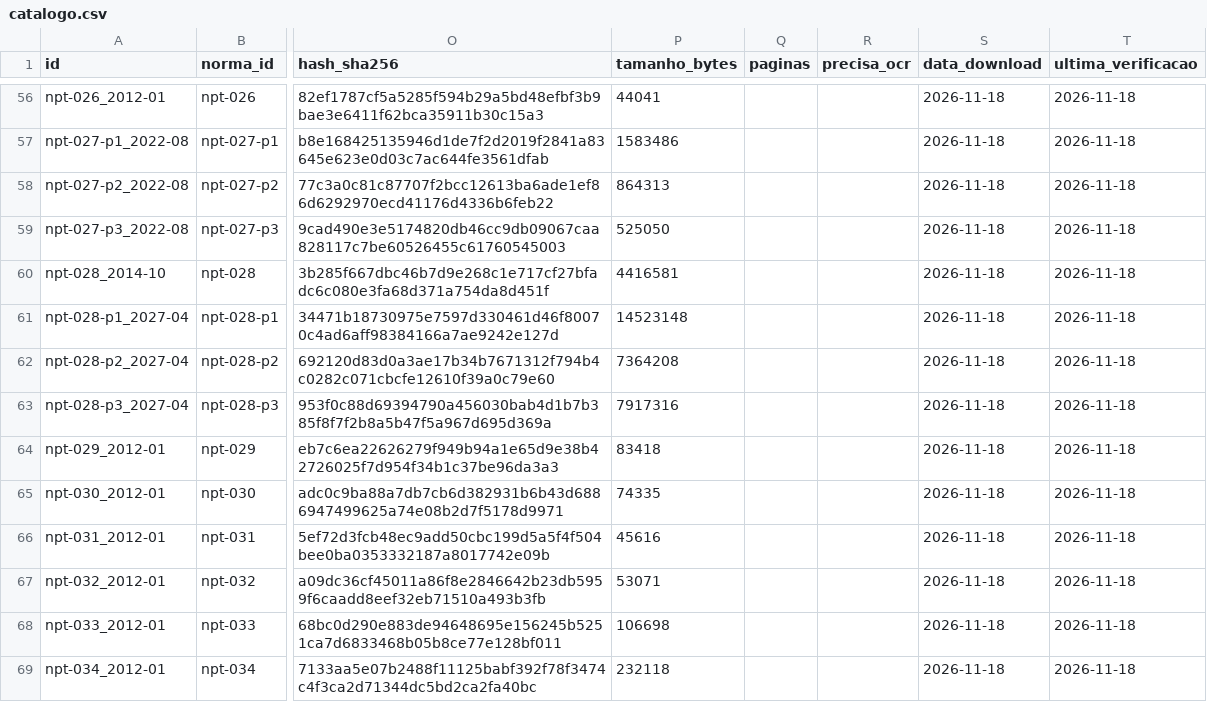
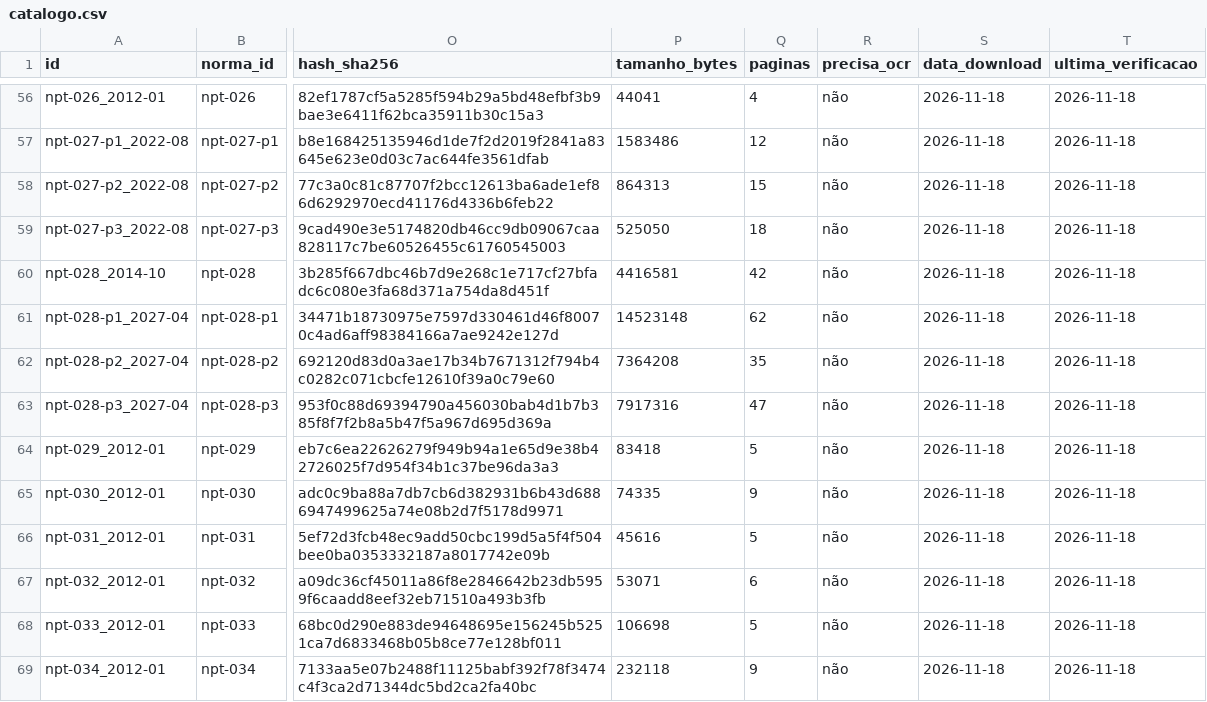
Before and after one commit to cauegaffo/normas-cbmpr, a CSV file: dados/catalogo.csv, drawn as a sheet; only a part is shown, gaps mark what is left out; the diff covers the shown part only; the diff names each change by its address in the sheet, - before the commit and + after, or states it on an @@ line.

```diff
--- a/dados/catalogo.csv
+++ b/dados/catalogo.csv
-Q56 (paginas): (empty)
+Q56 (paginas): 4
-R56:R69 (precisa_ocr): (empty)
+R56:R69 (precisa_ocr): não
-Q57 (paginas): (empty)
+Q57 (paginas): 12
-Q58 (paginas): (empty)
+Q58 (paginas): 15
-Q59 (paginas): (empty)
+Q59 (paginas): 18
-Q60 (paginas): (empty)
+Q60 (paginas): 42
-Q61 (paginas): (empty)
+Q61 (paginas): 62
-Q62 (paginas): (empty)
+Q62 (paginas): 35
-Q63 (paginas): (empty)
+Q63 (paginas): 47
-Q64 (paginas): (empty)
+Q64 (paginas): 5
-Q65 (paginas): (empty)
+Q65 (paginas): 9
-Q66 (paginas): (empty)
+Q66 (paginas): 5
-Q67 (paginas): (empty)
+Q67 (paginas): 6
-Q68 (paginas): (empty)
+Q68 (paginas): 5
-Q69 (paginas): (empty)
+Q69 (paginas): 9
```
Also changed, not shown: 158 edited cells elsewhere in this file, 4 other files.
